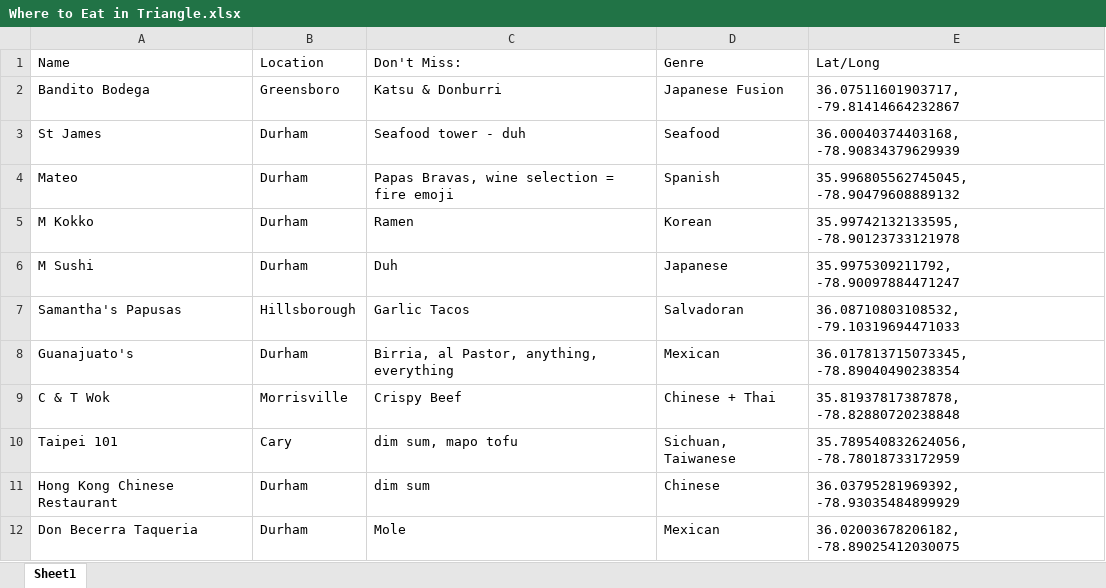
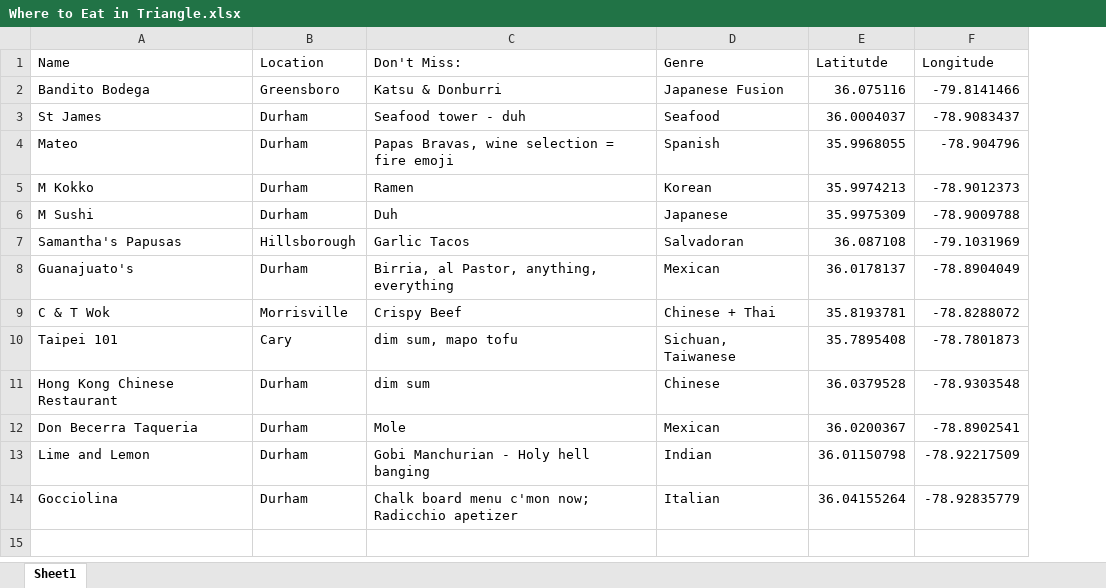
Before and after one commit to Jake-Ford/Blog, an Excel workbook: Where to Eat in Triangle.xlsx, sheet Sheet1, drawn as a sheet; values as stored, in another font and other column widths than the file's, no borders; removed rows and columns are numbered as before the commit, all else as after; ↵ is a line break in a cell; the diff names each change by its address in the sheet, - before the commit and + after, or states it on an @@ line.

```diff
--- a/Where to Eat in Triangle.xlsx (sheet Sheet1)
+++ b/Where to Eat in Triangle.xlsx (sheet Sheet1)
-column E (Lat/Long), rows 2-12: 36.07511601903717, -79.81414664232867 | 36.00040374403168, -78.90834379629939 | 35.996805562745045, -78.90479608889132 | 35.99742132133595, -78.90123733121978 | 35.9975309211792, -78.90097884471247 | 36.08710803108532, -79.10319694471033 | 36.017813715073345, -78.89040490238354 | 35.81937817387878, -78.82880720238848 | 35.789540832624056, -78.78018733172959 | 36.03795281969392, -78.93035484899929 | 36.02003678206182, -78.89025412030075
+column E (Latitutde), rows 2-12: 36.075116 | 36.0004037 | 35.9968055 | 35.9974213 | 35.9975309 | 36.087108 | 36.0178137 | 35.8193781 | 35.7895408 | 36.0379528 | 36.0200367
+column F (Longitude), rows 2-12: -79.8141466 | -78.9083437 | -78.904796 | -78.9012373 | -78.9009788 | -79.1031969 | -78.8904049 | -78.8288072 | -78.7801873 | -78.9303548 | -78.8902541
+row 13: Lime and Lemon | Durham | Gobi Manchurian - Holy hell banging | Indian | 36.01150798 | -78.92217509
+row 14: Gocciolina | Durham | Chalk board menu c'mon now; ↵ Radicchio apetizer | Italian | 36.04155264 | -78.92835779
```
Also changed, not shown: 20 other files.
